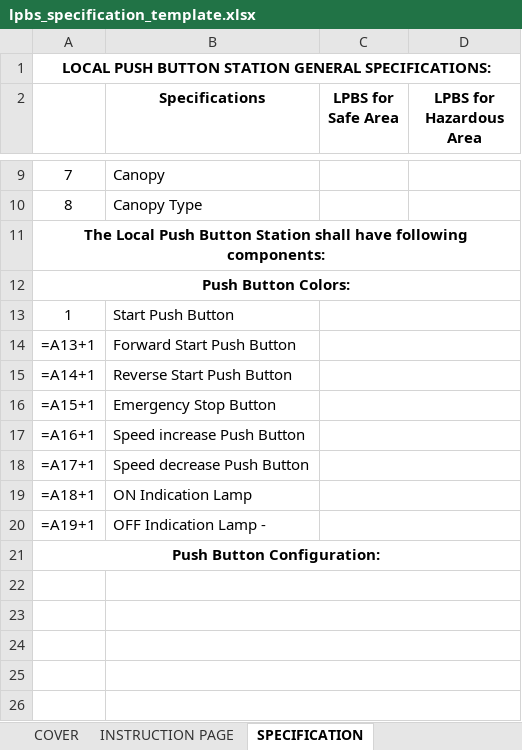
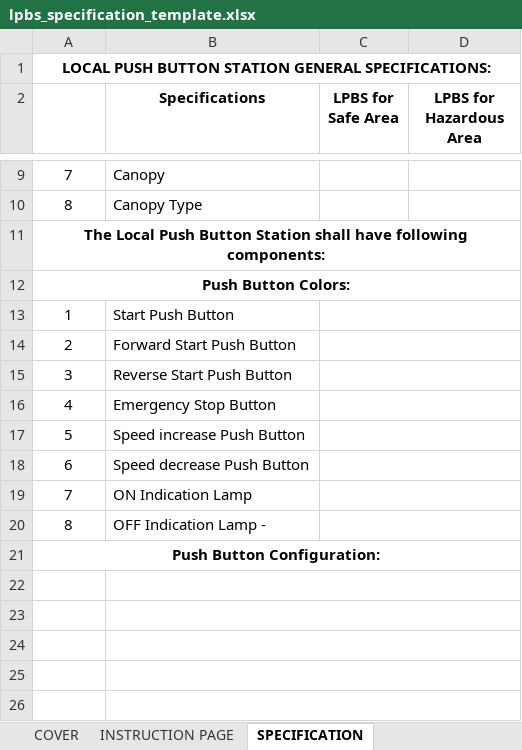
Before and after one commit to inventive-business-solutions/thermax-backend, an Excel workbook: thermax_backend/templates/lpbs_specification_template.xlsx, sheet SPECIFICATION, drawn as a sheet; only a part is shown, gaps mark what is left out; values as stored, in another font and other column widths than the file's, no borders; formulas without a stored value are shown as written; the diff names each change by its address in the sheet, - before the commit and + after, or states it on an @@ line.

```diff
--- a/thermax_backend/templates/lpbs_specification_template.xlsx (sheet SPECIFICATION)
+++ b/thermax_backend/templates/lpbs_specification_template.xlsx (sheet SPECIFICATION)
-A14: =A13+1
+A14: 2
-A15: =A14+1
+A15: 3
-A16: =A15+1
+A16: 4
-A17: =A16+1
+A17: 5
-A18: =A17+1
+A18: 6
-A19: =A18+1
+A19: 7
-A20: =A19+1
+A20: 8
```
Also changed, not shown: sheet SELECTION CRITERIA, sheet COVER, hidden cells, charts or pictures, thermax_backend/templates/motor_specification_template.xlsx, 1 other file.
